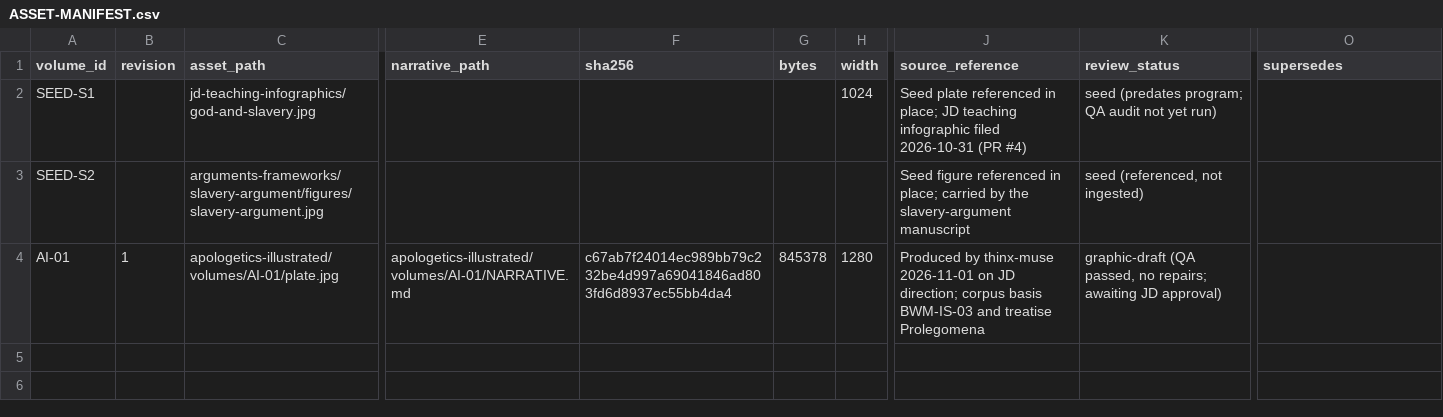
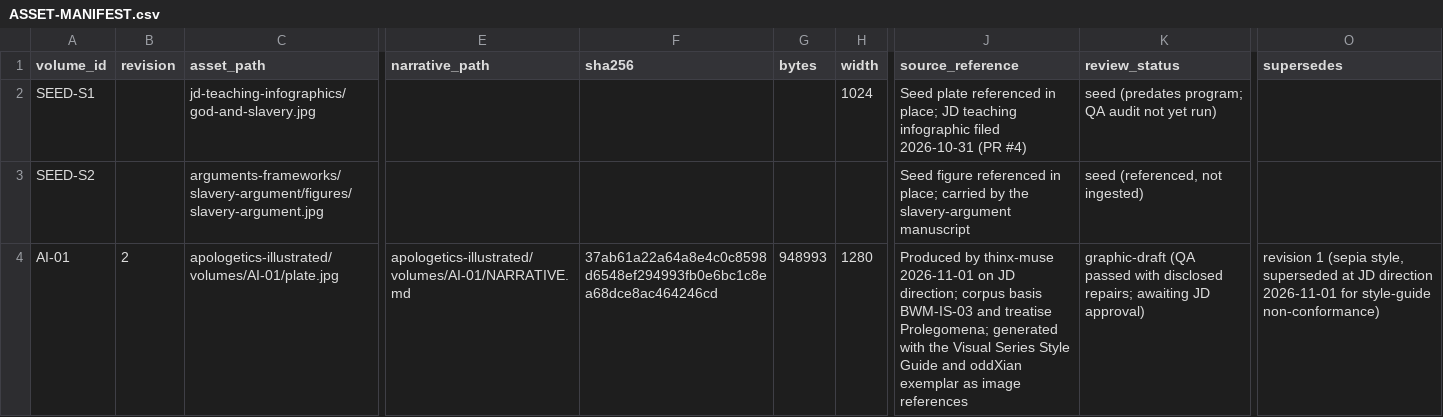
Before and after one commit to jdlongmire/oddxian-apologetics, a CSV file: apologetics-illustrated/ASSET-MANIFEST.csv, drawn as a sheet; only a part is shown, gaps mark what is left out; the diff names each change by its address in the sheet, - before the commit and + after, or states it on an @@ line.

Commit message:
Manifest: AI-01 revision 2 hash and status
Human-Curated, AI-Enabled (HCAE)

```diff
--- a/apologetics-illustrated/ASSET-MANIFEST.csv
+++ b/apologetics-illustrated/ASSET-MANIFEST.csv
-B4 (revision): 1
+B4 (revision): 2
-F4 (sha256): c67ab7f24014ec989bb79c232be4d997a69041846ad803fd6d8937ec55bb4da4
+F4 (sha256): 37ab61a22a64a8e4c0c8598d6548ef294993fb0e6bc1c8ea68dce8ac464246cd
-G4 (bytes): 845378
+G4 (bytes): 948993
-J4 (source_reference): …and treatise Prolegomena
+J4 (source_reference): …and treatise Prolegomena; generated with the Visual Series Style Guide and oddXian exemplar as image references
-K4 (review_status): graphic-draft (QA passed, no repairs; awaiting…
+K4 (review_status): graphic-draft (QA passed with disclosed repairs; awaiting…
-O4 (supersedes): (empty)
+O4 (supersedes): revision 1 (sepia style, superseded at JD direction 2026-11-01 for style-guide non-conformance)
```
